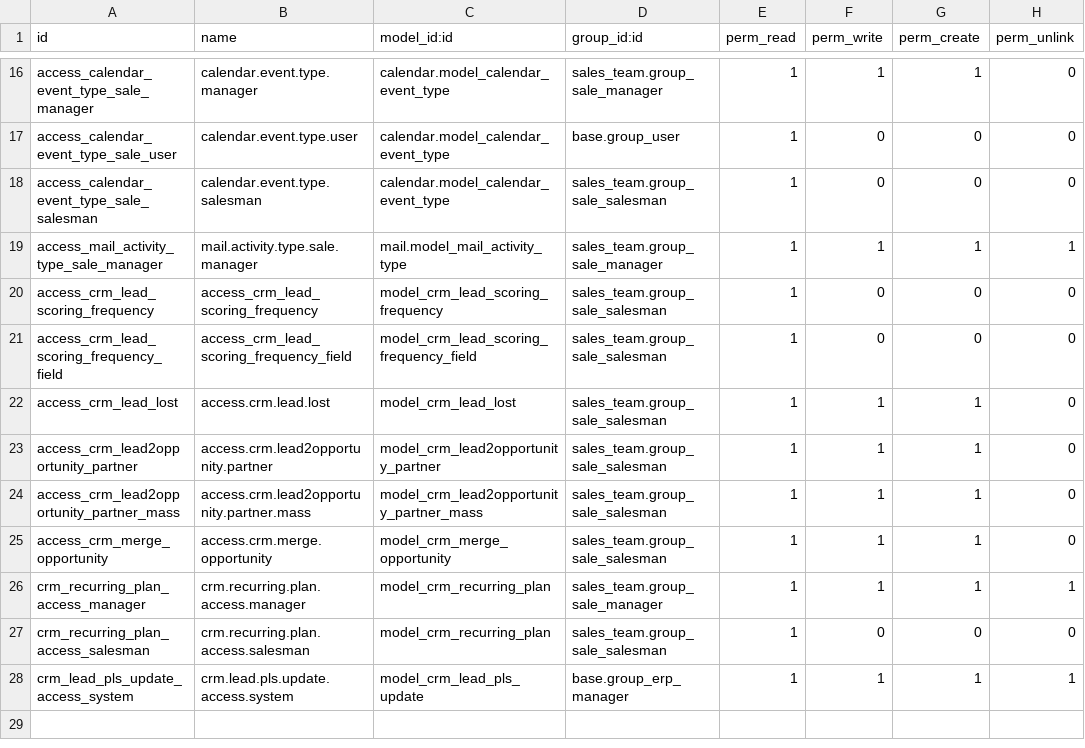
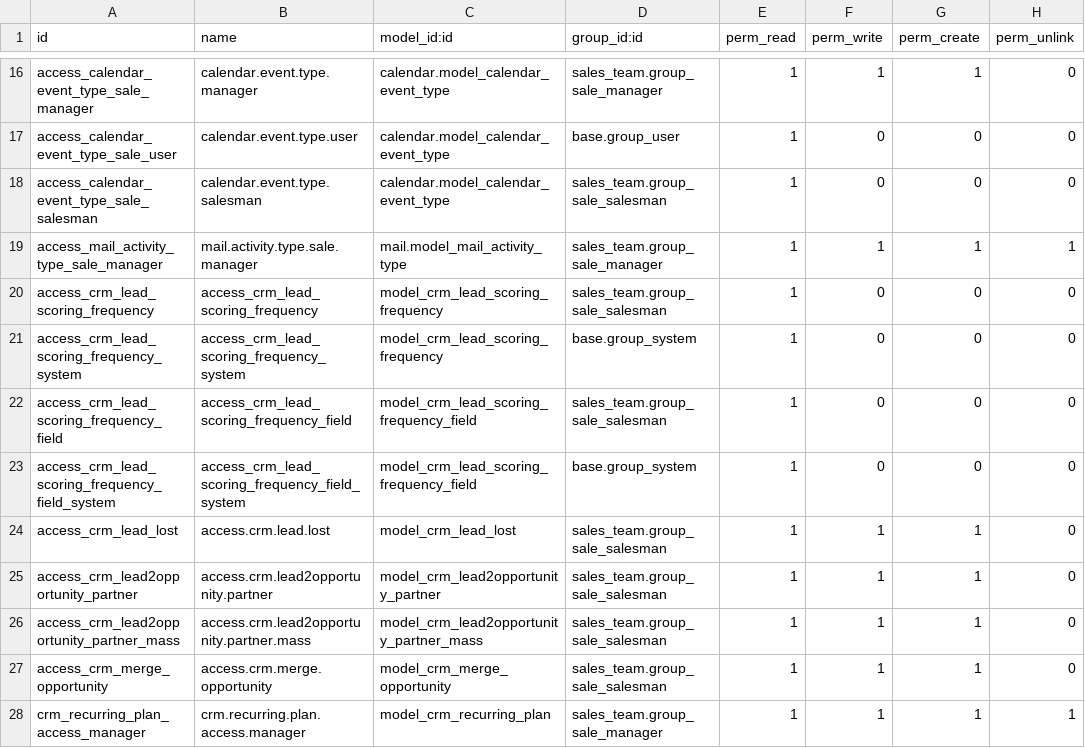
Before and after one commit to alexandre-holzhey-sonarsource/odoo, a CSV file: addons/crm/security/ir.model.access.csv, drawn as a sheet; only a part is shown, gaps mark what is left out; the shorter side is filled out with more unchanged rows.

```diff
--- a/addons/crm/security/ir.model.access.csv
+++ b/addons/crm/security/ir.model.access.csv
@@ -20,3 +20,5 @@ access_mail_activity_type_sale_manager,mail.activity.type.sale.manager,mail.mode
 access_crm_lead_scoring_frequency,access_crm_lead_scoring_frequency,model_crm_lead_scoring_frequency,sales_team.group_sale_salesman,1,0,0,0
+access_crm_lead_scoring_frequency_system,access_crm_lead_scoring_frequency_system,model_crm_lead_scoring_frequency,base.group_system,1,0,0,0
 access_crm_lead_scoring_frequency_field,access_crm_lead_scoring_frequency_field,model_crm_lead_scoring_frequency_field,sales_team.group_sale_salesman,1,0,0,0
+access_crm_lead_scoring_frequency_field_system,access_crm_lead_scoring_frequency_field_system,model_crm_lead_scoring_frequency_field,base.group_system,1,0,0,0
 access_crm_lead_lost,access.crm.lead.lost,model_crm_lead_lost,sales_team.group_sale_salesman,1,1,1,0
```
Also changed, not shown: 36 other files.
